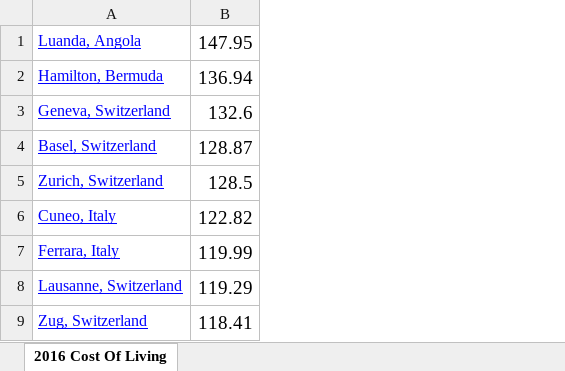
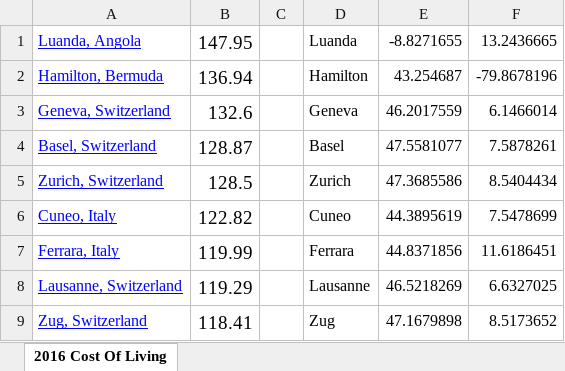
Before and after one commit to derekzxl/webgl-globe, an Excel workbook: globe/numbeoCoLData/2016CoL.xlsx, sheet 2016 Cost Of Living, drawn as a sheet; only a part is shown; values as stored, in another font and other column widths than the file's, no borders; the diff names each change by its address in the sheet, - before the commit and + after, or states it on an @@ line.

Commit message:
Fixed script to generate Latitude and Longitude. Generated CSV files of Latitude, Longitude, and Cost of Living. Deleted previous text filse.

```diff
--- a/globe/numbeoCoLData/2016CoL.xlsx (sheet 2016 Cost Of Living)
+++ b/globe/numbeoCoLData/2016CoL.xlsx (sheet 2016 Cost Of Living)
+column C, empty
+column D, rows 1-9: Luanda | Hamilton | Geneva | Basel | Zurich | Cuneo | Ferrara | Lausanne | Zug
+column E, rows 1-9: -8.8271655 | 43.254687 | 46.2017559 | 47.5581077 | 47.3685586 | 44.3895619 | 44.8371856 | 46.5218269 | 47.1679898
+column F, rows 1-9: 13.2436665 | -79.8678196 | 6.1466014 | 7.5878261 | 8.5404434 | 7.5478699 | 11.6186451 | 6.6327025 | 8.5173652
```
Also changed, not shown: globe/numbeoCoLData/2011CoL.xlsx, globe/numbeoCoLData/2012CoL.xlsx, 19 other files.
